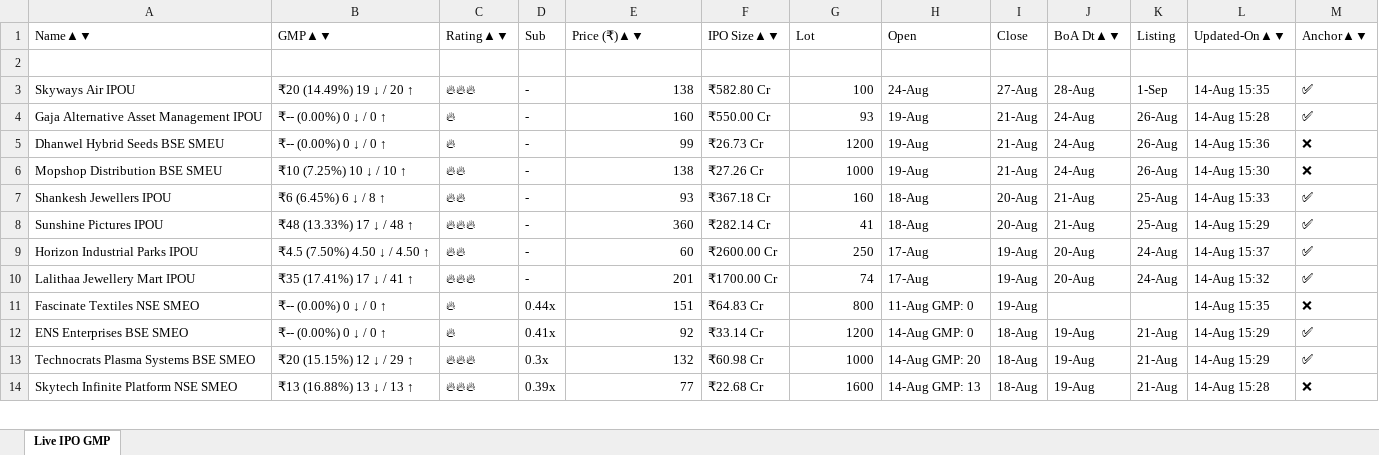
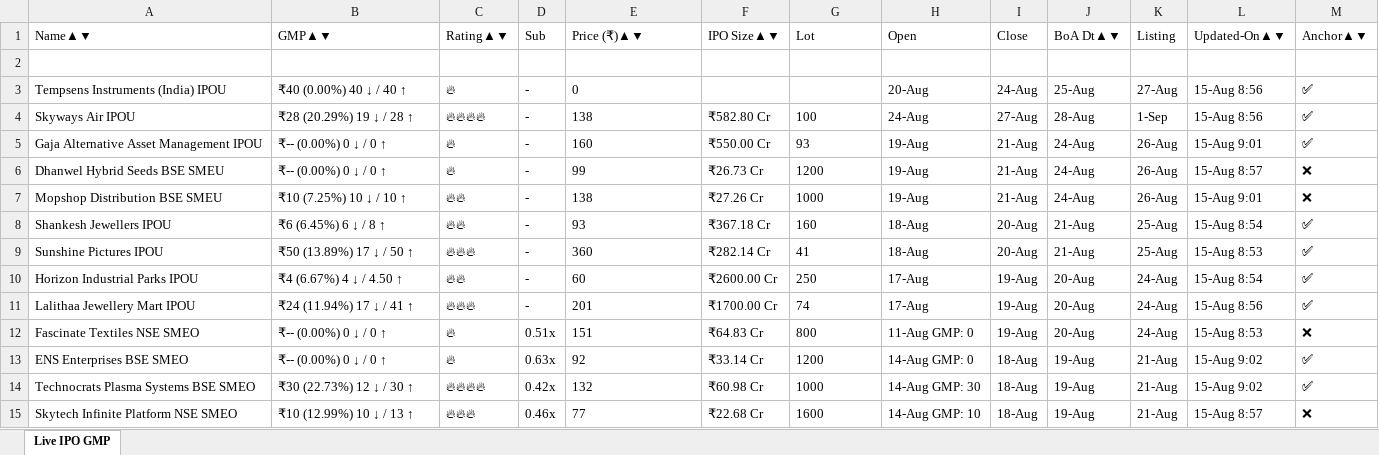
Before and after one commit to ayushpdkushwaha1/ipo-gmp-bot, an Excel workbook: files/gmp.xlsx, sheet Live IPO GMP, drawn as a sheet; only a part is shown; values as stored, in another font and other column widths than the file's, no borders; addresses are those after the commit; the diff covers the shown part only; the diff names each change by its address in the sheet, - before the commit and + after, or states it on an @@ line.

```diff
--- a/files/gmp.xlsx (sheet Live IPO GMP)
+++ b/files/gmp.xlsx (sheet Live IPO GMP)
+row 3: Tempsens Instruments (India) IPOU | ₹40 (0.00%) 40 ↓ / 40 ↑ | 🔥 | - | 0 |  |  | 20-Aug | 24-Aug | 25-Aug | 27-Aug | 15-Aug 8:56 | ✅
-B4: ₹20 (14.49%) 19 ↓ / 20 ↑
+B4: ₹28 (20.29%) 19 ↓ / 28 ↑
-C4: 🔥🔥🔥
+C4: 🔥🔥🔥🔥
-E4:E15 alignment: right
+E4:E15 alignment: left
-G4:G15 alignment: right
+G4:G15 alignment: left
-L4: 14-Aug 15:35
+L4: 15-Aug 8:56
-L5: 14-Aug 15:28
+L5: 15-Aug 9:01
-L6: 14-Aug 15:36
+L6: 15-Aug 8:57
-L7: 14-Aug 15:30
+L7: 15-Aug 9:01
-L8: 14-Aug 15:33
+L8: 15-Aug 8:54
-B9: ₹48 (13.33%) 17 ↓ / 48 ↑
+B9: ₹50 (13.89%) 17 ↓ / 50 ↑
-L9: 14-Aug 15:29
+L9: 15-Aug 8:53
-B10: ₹4.5 (7.50%) 4.50 ↓ / 4.50 ↑
+B10: ₹4 (6.67%) 4 ↓ / 4.50 ↑
-L10: 14-Aug 15:37
+L10: 15-Aug 8:54
-B11: ₹35 (17.41%) 17 ↓ / 41 ↑
+B11: ₹24 (11.94%) 17 ↓ / 41 ↑
-L11: 14-Aug 15:32
+L11: 15-Aug 8:56
-D12: 0.44x
+D12: 0.51x
-J12: (empty)
+J12: 20-Aug
-K12: (empty)
+K12: 24-Aug
-L12: 14-Aug 15:35
+L12: 15-Aug 8:53
-D13: 0.41x
+D13: 0.63x
-L13:L14: 14-Aug 15:29
+L13:L14: 15-Aug 9:02
-B14: ₹20 (15.15%) 12 ↓ / 29 ↑
+B14: ₹30 (22.73%) 12 ↓ / 30 ↑
-C14: 🔥🔥🔥
+C14: 🔥🔥🔥🔥
-D14: 0.3x
+D14: 0.42x
-H14: 14-Aug GMP: 20
+H14: 14-Aug GMP: 30
-B15: ₹13 (16.88%) 13 ↓ / 13 ↑
+B15: ₹10 (12.99%) 10 ↓ / 13 ↑
-D15: 0.39x
+D15: 0.46x
-H15: 14-Aug GMP: 13
+H15: 14-Aug GMP: 10
-L15: 14-Aug 15:28
+L15: 15-Aug 8:57
```
Also changed, not shown: 1 added row, 1 removed row, 26 edited cells and cell formats elsewhere in this sheet, files/Mainboard_IPOs.xlsx, files/SME_IPOs.xlsx, 2 other files.
